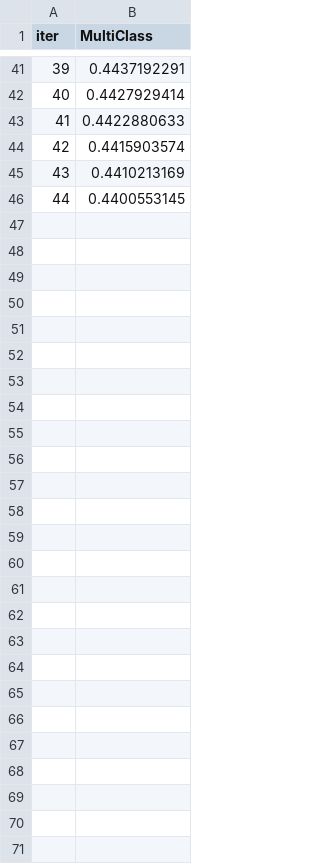
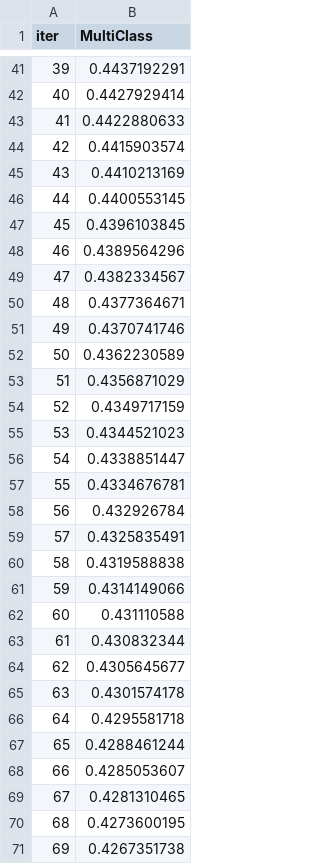
Before and after one commit to Mapachana/Practicas-IN, a TSV file: P3/catboost_info/learn_error.tsv, drawn as a sheet; only a part is shown, gaps mark what is left out; the diff names each change by its address in the sheet, - before the commit and + after, or states it on an @@ line.

```diff
--- a/P3/catboost_info/learn_error.tsv
+++ b/P3/catboost_info/learn_error.tsv
+row 47: 45 | 0.4396103845
+row 48: 46 | 0.4389564296
+row 49: 47 | 0.4382334567
+row 50: 48 | 0.4377364671
+row 51: 49 | 0.4370741746
+row 52: 50 | 0.4362230589
+row 53: 51 | 0.4356871029
+row 54: 52 | 0.4349717159
+row 55: 53 | 0.4344521023
+row 56: 54 | 0.4338851447
+row 57: 55 | 0.4334676781
+row 58: 56 | 0.432926784
+row 59: 57 | 0.4325835491
+row 60: 58 | 0.4319588838
+row 61: 59 | 0.4314149066
+row 62: 60 | 0.431110588
+row 63: 61 | 0.430832344
+row 64: 62 | 0.4305645677
+row 65: 63 | 0.4301574178
+row 66: 64 | 0.4295581718
+row 67: 65 | 0.4288461244
+row 68: 66 | 0.4285053607
+row 69: 67 | 0.4281310465
+row 70: 68 | 0.4273600195
+row 71: 69 | 0.4267351738
```
Also changed, not shown: P3/catboost_info/time_left.tsv, 7 other files.
